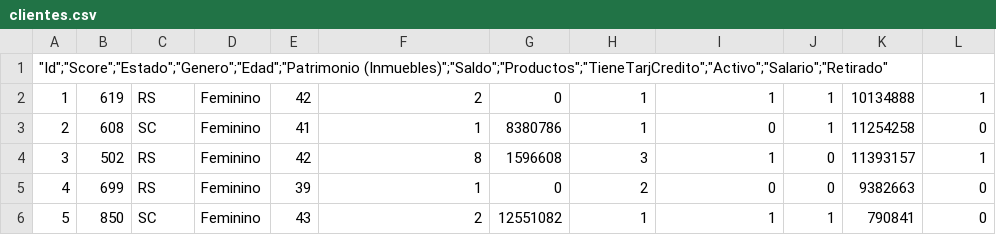
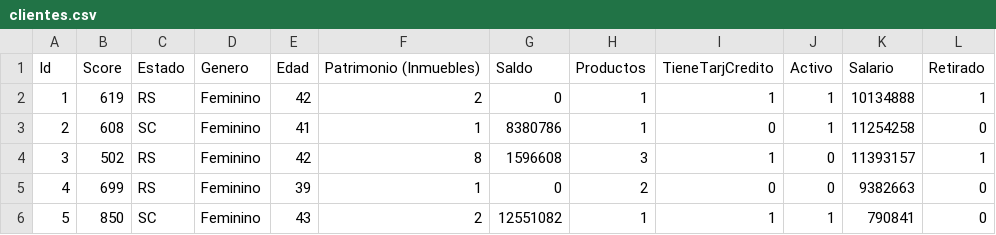
Before and after one commit to JonasPY/pruebas, a CSV file: clientes.csv, drawn as a sheet; only a part is shown.

Commit message:
modificacion 4

```diff
--- a/clientes.csv
+++ b/clientes.csv
@@ -1,2 +1,2 @@
-"""Id"";""Score"";""Estado"";""Genero"";""Edad"";""Patrimonio (Inmuebles)"";""Saldo"";""Productos"";""TieneTarjCredito"";""Activo"";""Salario"";""Retirado"""
+"Id";"Score";"Estado";"Genero";"Edad";"Patrimonio (Inmuebles)";"Saldo";"Productos";"TieneTarjCredito";"Activo";"Salario";"Retirado"
 1;619;RS;Feminino;42;2;0;1;1;1;10134888;1
```
